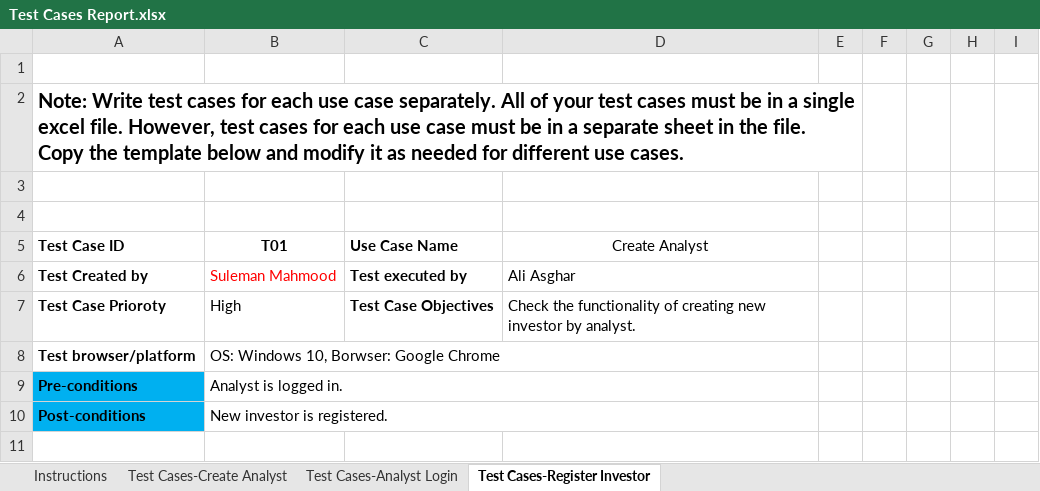
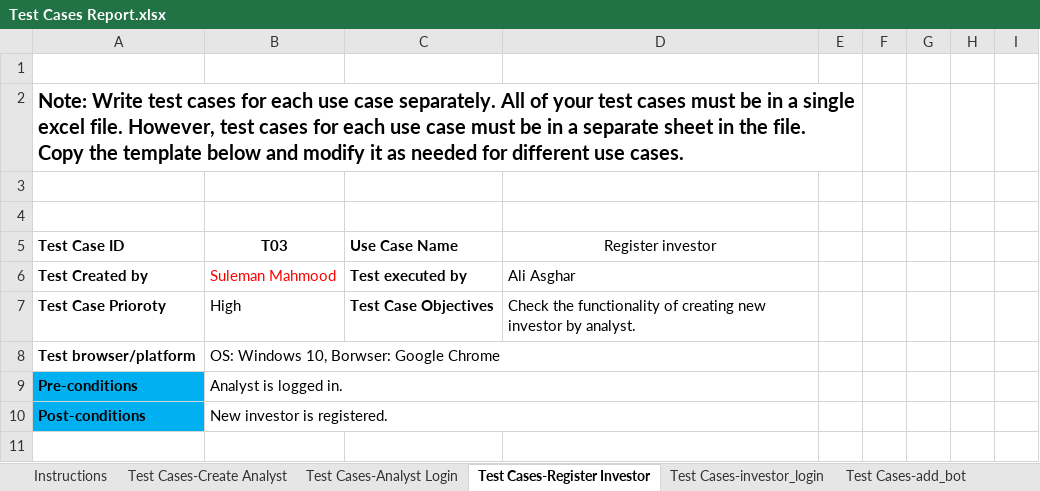
Before and after one commit to ahmedtahirshekhani/P03-AutonomousTradingBot, an Excel workbook: P03-AutonomousTradingBot/Development/Sprint-2/Test Cases Report.xlsx, sheet Test Cases-Register Investor, drawn as a sheet; only a part is shown; values as stored, in another font and other column widths than the file's, no borders; the diff names each change by its address in the sheet, - before the commit and + after, or states it on an @@ line.

Commit message:
Test cases updated

```diff
--- a/P03-AutonomousTradingBot/Development/Sprint-2/Test Cases Report.xlsx (sheet Test Cases-Register Investor)
+++ b/P03-AutonomousTradingBot/Development/Sprint-2/Test Cases Report.xlsx (sheet Test Cases-Register Investor)
+sheet tab: Test Cases-investor_login
+sheet tab: Test Cases-add_bot
-B5: T01
+B5: T03
-D5: Create Analyst
+D5: Register investor
```
Also changed, not shown: sheet Test Cases-Analyst Login, other sheet tabs, charts or pictures, 1 other file.
